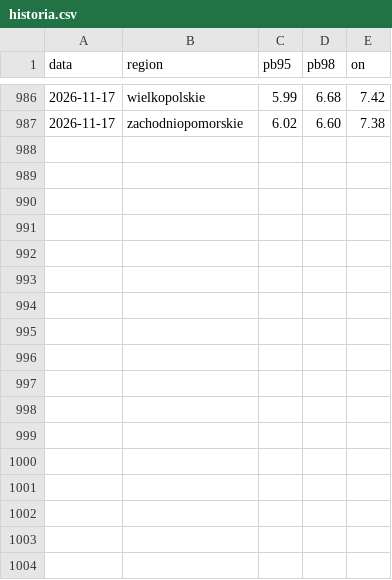
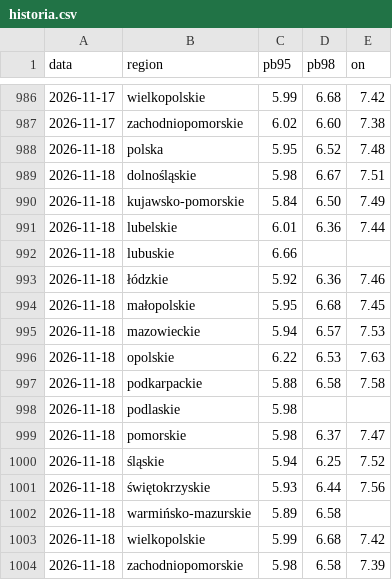
Before and after one commit to bczarnecki-beep/scrypt_paliwa, a CSV file: historia.csv, drawn as a sheet; only a part is shown, gaps mark what is left out.

```diff
--- a/historia.csv
+++ b/historia.csv
@@ -987 +987,18 @@ data,region,pb95,pb98,on
 2026-11-17,zachodniopomorskie,6.02,6.60,7.38
+2026-11-18,polska,5.95,6.52,7.48
+2026-11-18,dolnośląskie,5.98,6.67,7.51
+2026-11-18,kujawsko-pomorskie,5.84,6.50,7.49
+2026-11-18,lubelskie,6.01,6.36,7.44
+2026-11-18,lubuskie,6.66,,
+2026-11-18,łódzkie,5.92,6.36,7.46
+2026-11-18,małopolskie,5.95,6.68,7.45
+2026-11-18,mazowieckie,5.94,6.57,7.53
+2026-11-18,opolskie,6.22,6.53,7.63
+2026-11-18,podkarpackie,5.88,6.58,7.58
+2026-11-18,podlaskie,5.98,,
+2026-11-18,pomorskie,5.98,6.37,7.47
+2026-11-18,śląskie,5.94,6.25,7.52
+2026-11-18,świętokrzyskie,5.93,6.44,7.56
+2026-11-18,warmińsko-mazurskie,5.89,6.58,
+2026-11-18,wielkopolskie,5.99,6.68,7.42
+2026-11-18,zachodniopomorskie,5.98,6.58,7.39
```
Also changed, not shown: 1 other file.
